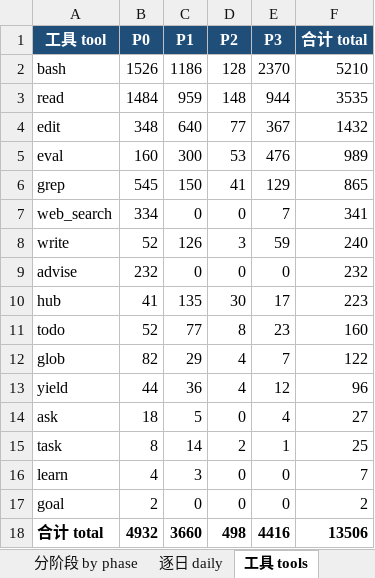
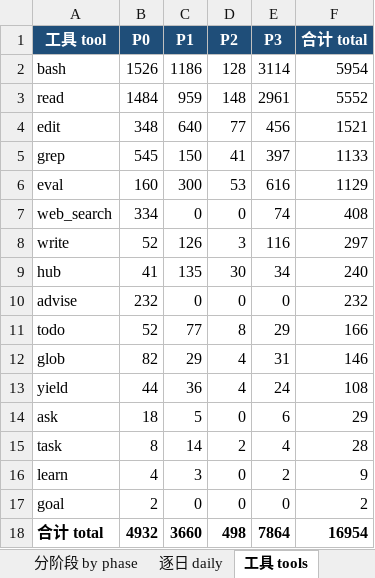
Before and after one commit to arysaikyn/disk-janitor, an Excel workbook: docs/expense-sheet.xlsx, sheet 工具 tools, drawn as a sheet; values as stored, in another font and other column widths than the file's, no borders; removed rows and columns are numbered as before the commit, all else as after; the diff names each change by its address in the sheet, - before the commit and + after, or states it on an @@ line.

```diff
--- a/docs/expense-sheet.xlsx (sheet 工具 tools)
+++ b/docs/expense-sheet.xlsx (sheet 工具 tools)
-E2 (P3): 2370
+E2 (P3): 3114
-F2 (合计 total): 5210
+F2 (合计 total): 5954
-E3 (P3): 944
+E3 (P3): 2961
-F3 (合计 total): 3535
+F3 (合计 total): 5552
-E4 (P3): 367
+E4 (P3): 456
-F4 (合计 total): 1432
+F4 (合计 total): 1521
-row 5: eval | 160 | 300 | 53 | 476 | 989
-E5 (P3): 129
+E5 (P3): 397
-F5 (合计 total): 865
+F5 (合计 total): 1133
+row 6: eval | 160 | 300 | 53 | 616 | 1129
-E7 (P3): 7
+E7 (P3): 74
-F7 (合计 total): 341
+F7 (合计 total): 408
-E8 (P3): 59
+E8 (P3): 116
-F8 (合计 total): 240
+F8 (合计 total): 297
+row 9: hub | 41 | 135 | 30 | 34 | 240
-row 10: hub | 41 | 135 | 30 | 17 | 223
-E11 (P3): 23
+E11 (P3): 29
-F11 (合计 total): 160
+F11 (合计 total): 166
-E12 (P3): 7
+E12 (P3): 31
-F12 (合计 total): 122
+F12 (合计 total): 146
-E13 (P3): 12
+E13 (P3): 24
-F13 (合计 total): 96
+F13 (合计 total): 108
-E14 (P3): 4
+E14 (P3): 6
-F14 (合计 total): 27
+F14 (合计 total): 29
-E15 (P3): 1
+E15 (P3): 4
-F15 (合计 total): 25
+F15 (合计 total): 28
-E16 (P3): 0
+E16 (P3): 2
-F16 (合计 total): 7
+F16 (合计 total): 9
-E18 (P3): 4416
+E18 (P3): 7864
-F18 (合计 total): 13506
+F18 (合计 total): 16954
```
Also changed, not shown: sheet 分阶段 by phase, sheet 逐日 daily, sheet 方法 method, 8 other files.
